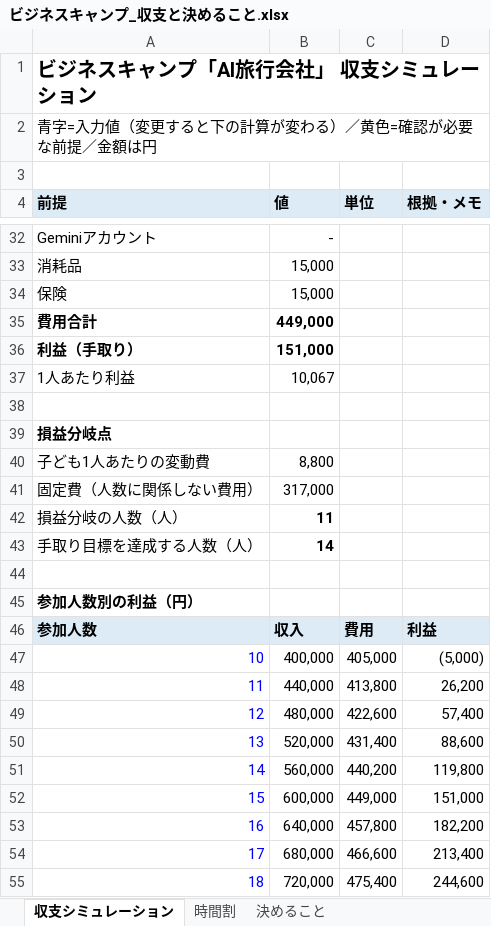
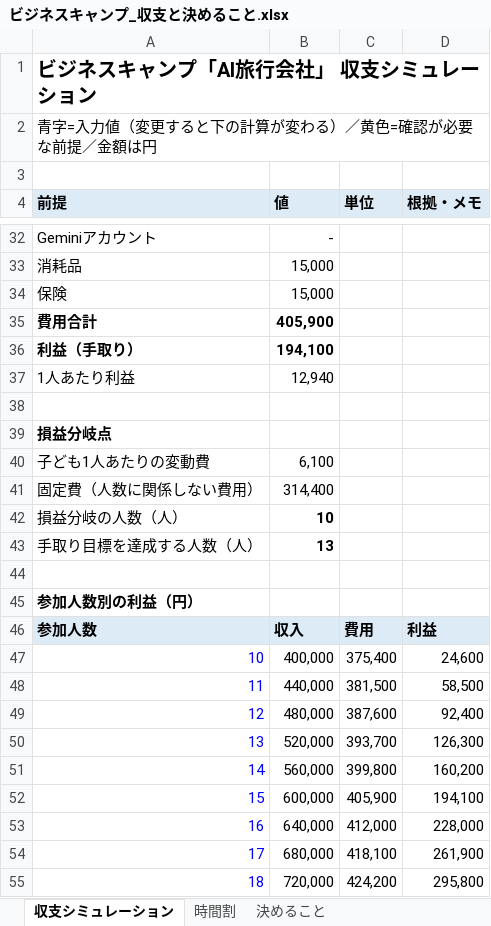
Before and after one commit to kazunurse/-, an Excel workbook: タスク管理エージェント/ビジネスキャンプ/ビジネスキャンプ_収支と決めること.xlsx, sheet 収支シミュレーション, drawn as a sheet; only a part is shown, gaps mark what is left out; values as stored, in another font and other column widths than the file's, no borders; the diff covers the shown part only; the diff names each change by its address in the sheet, - before the commit and + after, or states it on an @@ line.

```diff
--- a/タスク管理エージェント/ビジネスキャンプ/ビジネスキャンプ_収支と決めること.xlsx (sheet 収支シミュレーション)
+++ b/タスク管理エージェント/ビジネスキャンプ/ビジネスキャンプ_収支と決めること.xlsx (sheet 収支シミュレーション)
-B35 (値): 449,000
+B35 (値): 405,900
-B36 (値): 151,000
+B36 (値): 194,100
-B37 (値): 10,067
+B37 (値): 12,940
-B40 (値): 8,800
+B40 (値): 6,100
-B41 (値): 317,000
+B41 (値): 314,400
-B42 (値): 11
+B42 (値): 10
-B43 (値): 14
+B43 (値): 13
-C47 (単位): 405,000
+C47 (単位): 375,400
-D47 (根拠・メモ): (5,000)
+D47 (根拠・メモ): 24,600
-C48 (単位): 413,800
+C48 (単位): 381,500
-D48 (根拠・メモ): 26,200
+D48 (根拠・メモ): 58,500
-C49 (単位): 422,600
+C49 (単位): 387,600
-D49 (根拠・メモ): 57,400
+D49 (根拠・メモ): 92,400
-C50 (単位): 431,400
+C50 (単位): 393,700
-D50 (根拠・メモ): 88,600
+D50 (根拠・メモ): 126,300
-C51 (単位): 440,200
+C51 (単位): 399,800
-D51 (根拠・メモ): 119,800
+D51 (根拠・メモ): 160,200
-C52 (単位): 449,000
+C52 (単位): 405,900
-D52 (根拠・メモ): 151,000
+D52 (根拠・メモ): 194,100
-C53 (単位): 457,800
+C53 (単位): 412,000
-D53 (根拠・メモ): 182,200
+D53 (根拠・メモ): 228,000
-C54 (単位): 466,600
+C54 (単位): 418,100
-D54 (根拠・メモ): 213,400
+D54 (根拠・メモ): 261,900
-C55 (単位): 475,400
+C55 (単位): 424,200
-D55 (根拠・メモ): 244,600
+D55 (根拠・メモ): 295,800
```
Also changed, not shown: 6 edited cells and cell formats elsewhere in this sheet, sheet 決めること, 2 other files.
